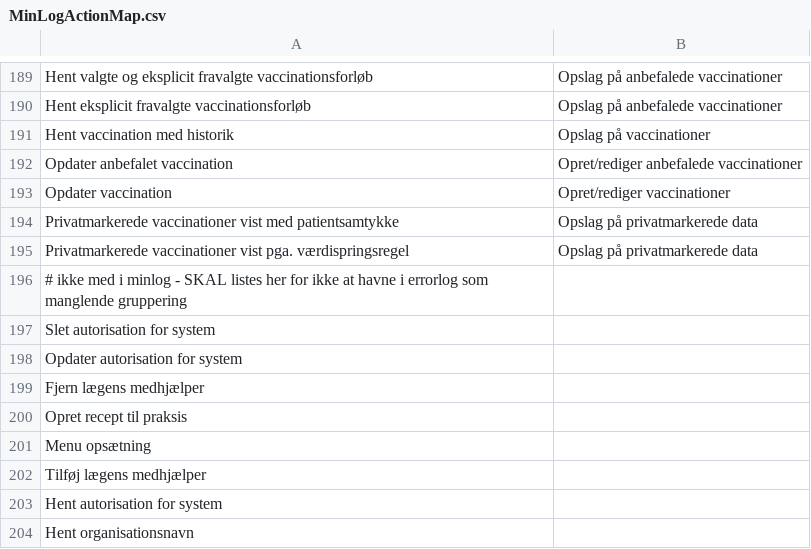
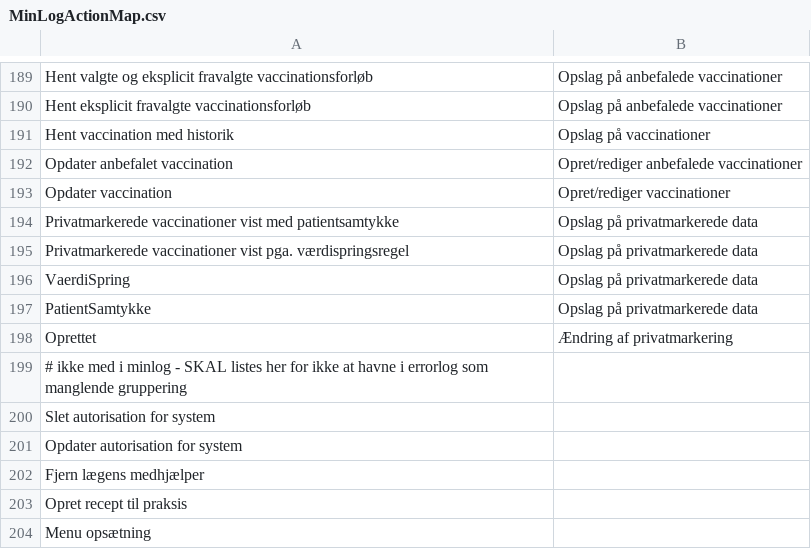
Before and after one commit to trifork/fmk-minlog-categories, a CSV file: src/MinLogActionMap.csv, drawn as a sheet; only a part is shown, gaps mark what is left out; the shorter side is filled out with more unchanged rows.

Commit message:
FMK-3986 Der mangler minlog kategorier for Samtykke

```diff
--- a/src/MinLogActionMap.csv
+++ b/src/MinLogActionMap.csv
@@ -195,2 +195,5 @@ Privatmarkerede vaccinationer vist med patientsamtykke;Opslag på privatmarkered
 Privatmarkerede vaccinationer vist pga. værdispringsregel;Opslag på privatmarkerede data
+VaerdiSpring;Opslag på privatmarkerede data
+PatientSamtykke;Opslag på privatmarkerede data
+Oprettet;Ændring af privatmarkering
 # ikke med i minlog - SKAL listes her for ikke at havne i errorlog som manglende gruppering
```
